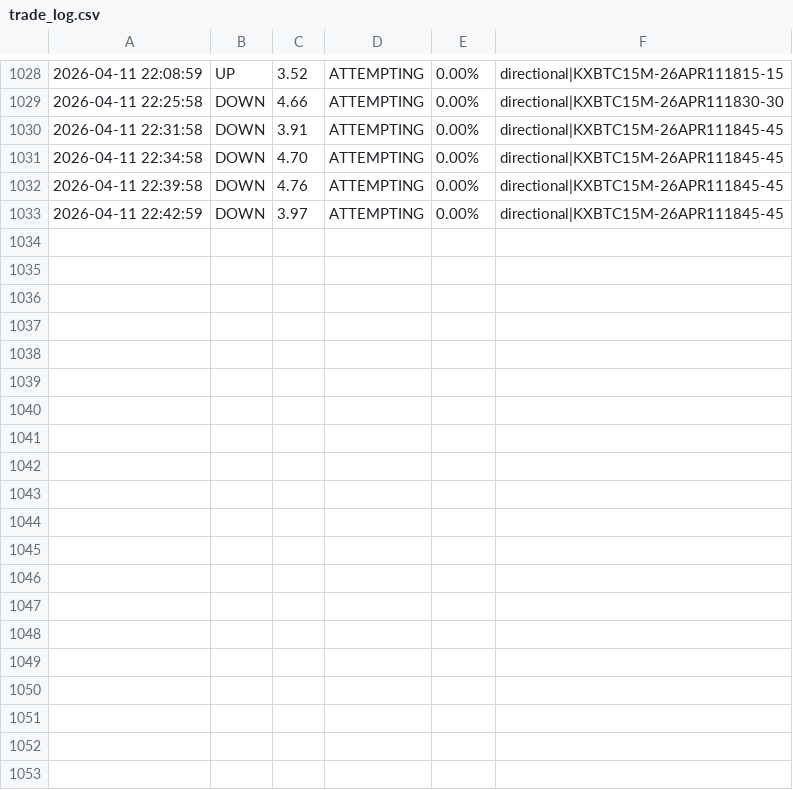
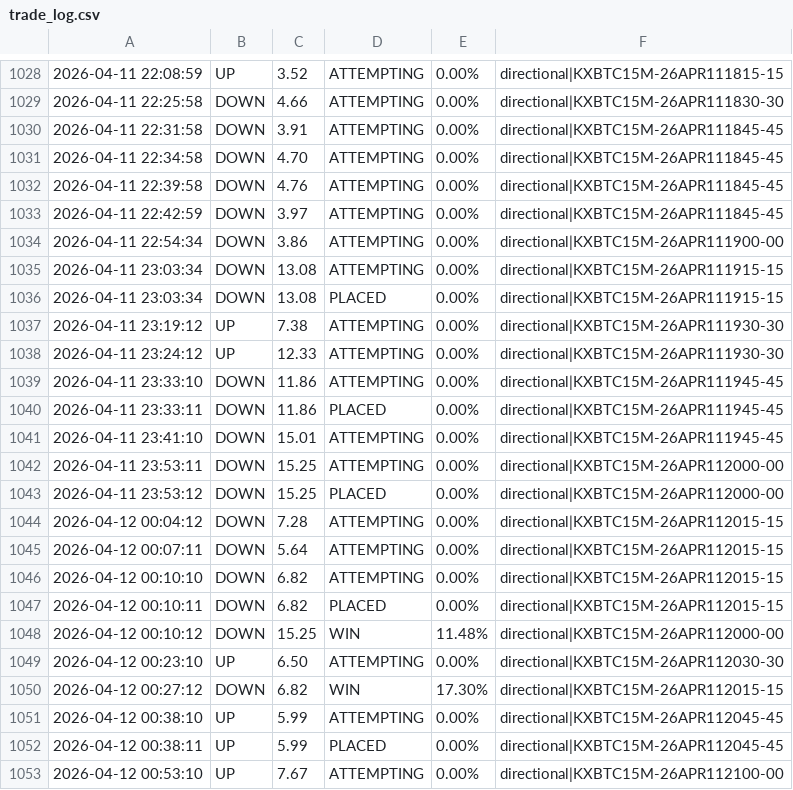
Before and after one commit to KeiserSoze222/Openclaw, a CSV file: trade_log.csv, drawn as a sheet; only a part is shown, gaps mark what is left out; the diff names each change by its address in the sheet, - before the commit and + after, or states it on an @@ line.

```diff
--- a/trade_log.csv
+++ b/trade_log.csv
+row 1034: 2026-04-11 22:54:34 | DOWN | 3.86 | ATTEMPTING | 0.00% | directional|KXBTC15M-26APR111900-00
+row 1035: 2026-04-11 23:03:34 | DOWN | 13.08 | ATTEMPTING | 0.00% | directional|KXBTC15M-26APR111915-15
+row 1036: 2026-04-11 23:03:34 | DOWN | 13.08 | PLACED | 0.00% | directional|KXBTC15M-26APR111915-15
+row 1037: 2026-04-11 23:19:12 | UP | 7.38 | ATTEMPTING | 0.00% | directional|KXBTC15M-26APR111930-30
+row 1038: 2026-04-11 23:24:12 | UP | 12.33 | ATTEMPTING | 0.00% | directional|KXBTC15M-26APR111930-30
+row 1039: 2026-04-11 23:33:10 | DOWN | 11.86 | ATTEMPTING | 0.00% | directional|KXBTC15M-26APR111945-45
+row 1040: 2026-04-11 23:33:11 | DOWN | 11.86 | PLACED | 0.00% | directional|KXBTC15M-26APR111945-45
+row 1041: 2026-04-11 23:41:10 | DOWN | 15.01 | ATTEMPTING | 0.00% | directional|KXBTC15M-26APR111945-45
+row 1042: 2026-04-11 23:53:11 | DOWN | 15.25 | ATTEMPTING | 0.00% | directional|KXBTC15M-26APR112000-00
+row 1043: 2026-04-11 23:53:12 | DOWN | 15.25 | PLACED | 0.00% | directional|KXBTC15M-26APR112000-00
+row 1044: 2026-04-12 00:04:12 | DOWN | 7.28 | ATTEMPTING | 0.00% | directional|KXBTC15M-26APR112015-15
+row 1045: 2026-04-12 00:07:11 | DOWN | 5.64 | ATTEMPTING | 0.00% | directional|KXBTC15M-26APR112015-15
+row 1046: 2026-04-12 00:10:10 | DOWN | 6.82 | ATTEMPTING | 0.00% | directional|KXBTC15M-26APR112015-15
+row 1047: 2026-04-12 00:10:11 | DOWN | 6.82 | PLACED | 0.00% | directional|KXBTC15M-26APR112015-15
+row 1048: 2026-04-12 00:10:12 | DOWN | 15.25 | WIN | 11.48% | directional|KXBTC15M-26APR112000-00
+row 1049: 2026-04-12 00:23:10 | UP | 6.50 | ATTEMPTING | 0.00% | directional|KXBTC15M-26APR112030-30
+row 1050: 2026-04-12 00:27:12 | DOWN | 6.82 | WIN | 17.30% | directional|KXBTC15M-26APR112015-15
+row 1051: 2026-04-12 00:38:10 | UP | 5.99 | ATTEMPTING | 0.00% | directional|KXBTC15M-26APR112045-45
+row 1052: 2026-04-12 00:38:11 | UP | 5.99 | PLACED | 0.00% | directional|KXBTC15M-26APR112045-45
+row 1053: 2026-04-12 00:53:10 | UP | 7.67 | ATTEMPTING | 0.00% | directional|KXBTC15M-26APR112100-00
```
Also changed, not shown: eth_trade_log.csv, sol_trade_log.csv, 15 other files.
